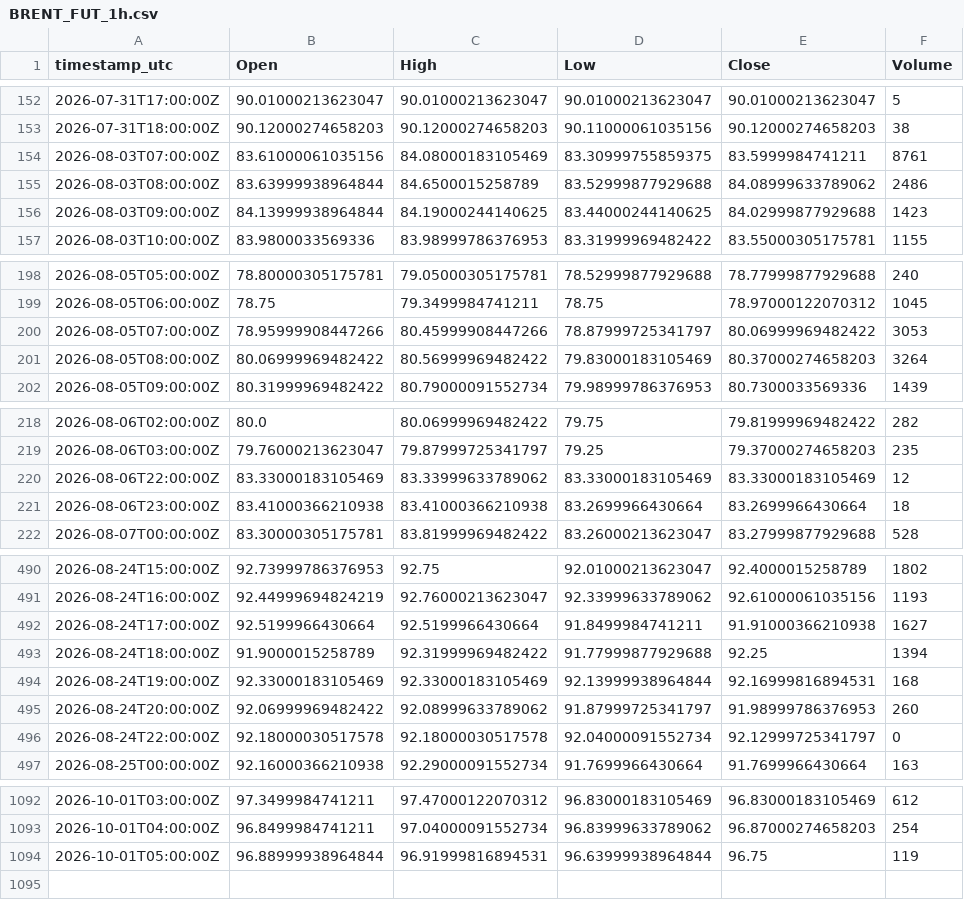
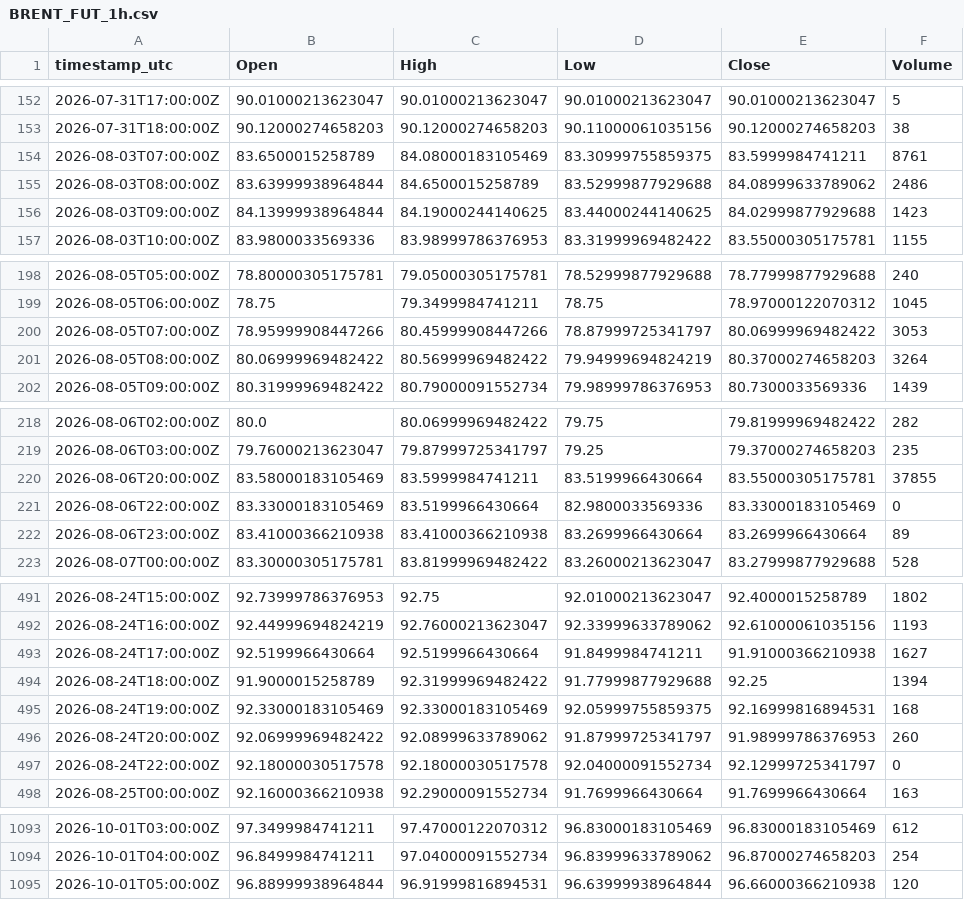
Before and after one commit to warman-quant-mobile/warman-quant-mobile, a CSV file: output/BRENT_FUT_1h.csv, drawn as a sheet; only a part is shown, gaps mark what is left out.

```diff
--- a/output/BRENT_FUT_1h.csv
+++ b/output/BRENT_FUT_1h.csv
@@ -153,3 +153,3 @@ timestamp_utc,Open,High,Low,Close,Volume
 2026-07-31T18:00:00Z,90.12000274658203,90.12000274658203,90.11000061035156,90.12000274658203,38
-2026-08-03T07:00:00Z,83.61000061035156,84.08000183105469,83.30999755859375,83.5999984741211,8761
+2026-08-03T07:00:00Z,83.6500015258789,84.08000183105469,83.30999755859375,83.5999984741211,8761
 2026-08-03T08:00:00Z,83.63999938964844,84.6500015258789,83.52999877929688,84.08999633789062,2486
@@ -200,3 +200,3 @@ timestamp_utc,Open,High,Low,Close,Volume
 2026-08-05T07:00:00Z,78.95999908447266,80.45999908447266,78.87999725341797,80.06999969482422,3053
-2026-08-05T08:00:00Z,80.06999969482422,80.56999969482422,79.83000183105469,80.37000274658203,3264
+2026-08-05T08:00:00Z,80.06999969482422,80.56999969482422,79.94999694824219,80.37000274658203,3264
 2026-08-05T09:00:00Z,80.31999969482422,80.79000091552734,79.98999786376953,80.7300033569336,1439
@@ -219,4 +219,5 @@ timestamp_utc,Open,High,Low,Close,Volume
 2026-08-06T03:00:00Z,79.76000213623047,79.87999725341797,79.25,79.37000274658203,235
-2026-08-06T22:00:00Z,83.33000183105469,83.33999633789062,83.33000183105469,83.33000183105469,12
-2026-08-06T23:00:00Z,83.41000366210938,83.41000366210938,83.2699966430664,83.2699966430664,18
+2026-08-06T20:00:00Z,83.58000183105469,83.5999984741211,83.5199966430664,83.55000305175781,37855
+2026-08-06T22:00:00Z,83.33000183105469,83.5199966430664,82.9800033569336,83.33000183105469,0
+2026-08-06T23:00:00Z,83.41000366210938,83.41000366210938,83.2699966430664,83.2699966430664,89
 2026-08-07T00:00:00Z,83.30000305175781,83.81999969482422,83.26000213623047,83.27999877929688,528
@@ -493,3 +494,3 @@ timestamp_utc,Open,High,Low,Close,Volume
 2026-08-24T18:00:00Z,91.9000015258789,92.31999969482422,91.77999877929688,92.25,1394
-2026-08-24T19:00:00Z,92.33000183105469,92.33000183105469,92.13999938964844,92.16999816894531,168
+2026-08-24T19:00:00Z,92.33000183105469,92.33000183105469,92.05999755859375,92.16999816894531,168
 2026-08-24T20:00:00Z,92.06999969482422,92.08999633789062,91.87999725341797,91.98999786376953,260
@@ -1093,2 +1094,2 @@ timestamp_utc,Open,High,Low,Close,Volume
 2026-10-01T04:00:00Z,96.8499984741211,97.04000091552734,96.83999633789062,96.87000274658203,254
-2026-10-01T05:00:00Z,96.88999938964844,96.91999816894531,96.63999938964844,96.75,119
+2026-10-01T05:00:00Z,96.88999938964844,96.91999816894531,96.63999938964844,96.66000366210938,120
```
Also changed, not shown: output/BITCOIN_1h.csv, output/ETHEREUM_1d.csv, 38 other files.
